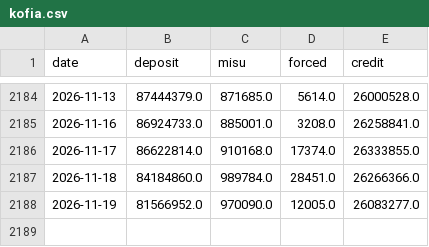
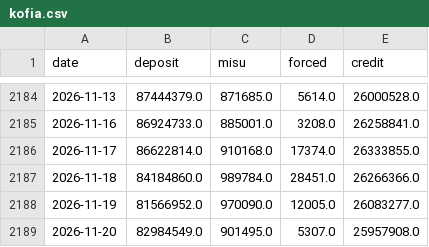
Before and after one commit to woomyongkyun/fear-index, a CSV file: data/kofia.csv, drawn as a sheet; only a part is shown, gaps mark what is left out; the diff names each change by its address in the sheet, - before the commit and + after, or states it on an @@ line.

```diff
--- a/data/kofia.csv
+++ b/data/kofia.csv
+row 2189: 2026-11-20 | 82984549.0 | 901495.0 | 5307.0 | 25957908.0
```
Also changed, not shown: data/breadth.csv, data/etf.csv, 8 other files.
